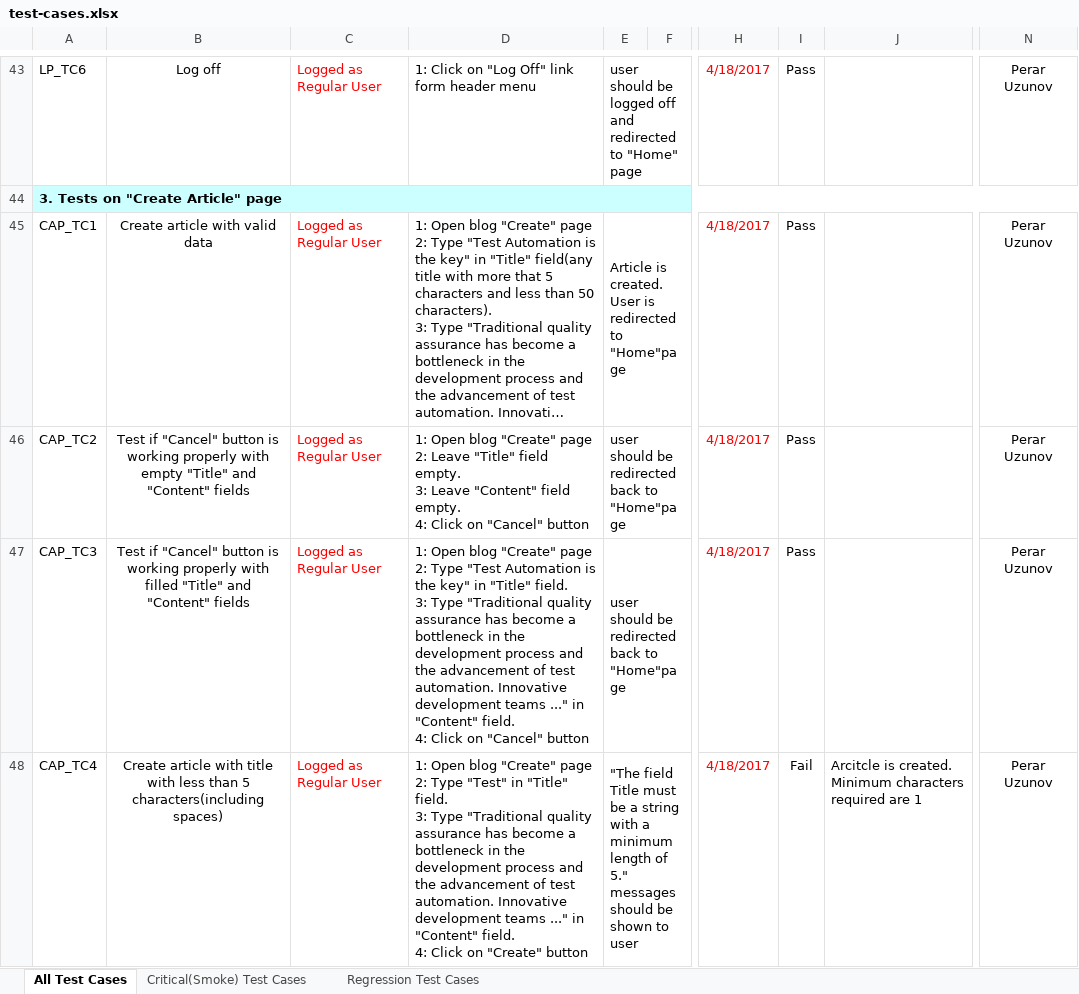
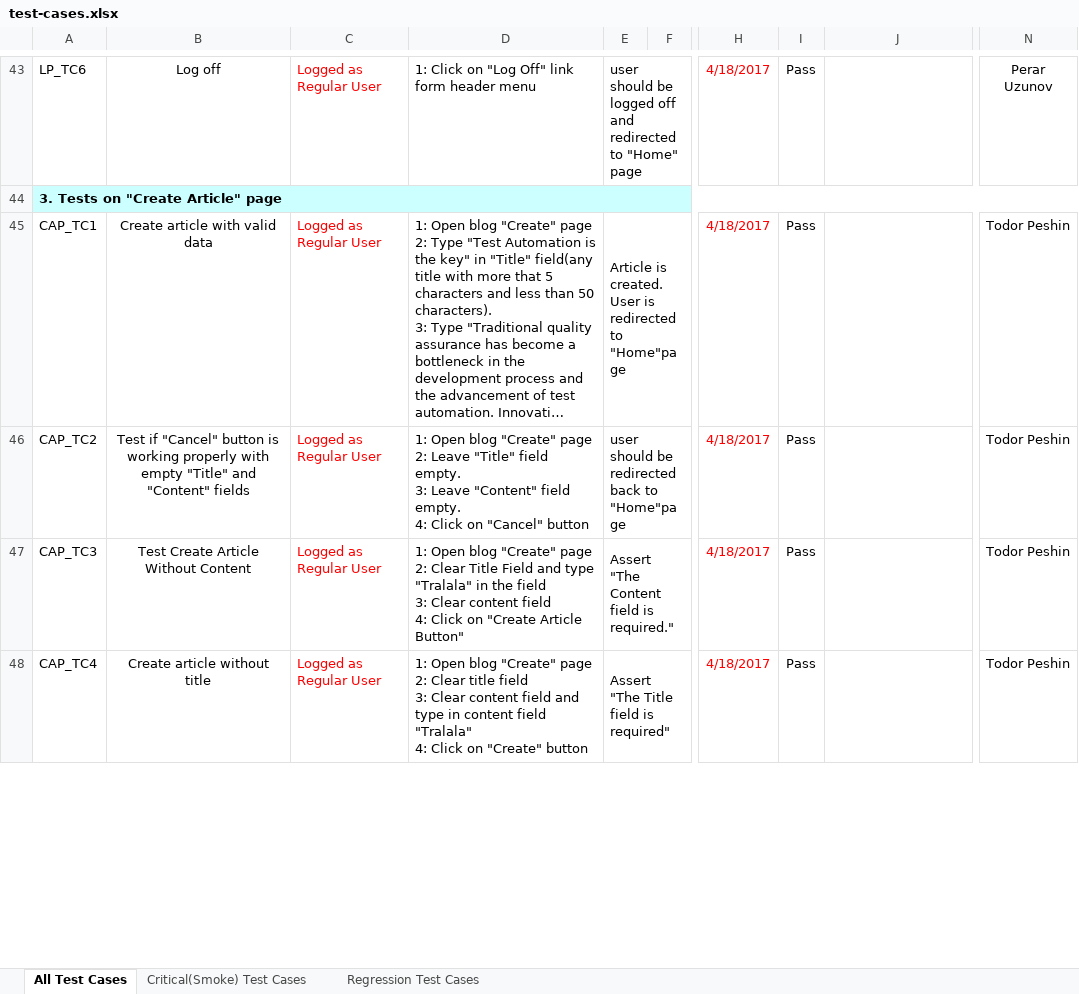
Before and after one commit to Iliev88/QA-Automation-Team-Project, an Excel workbook: test-cases.xlsx, sheet All Test Cases, drawn as a sheet; only a part is shown, gaps mark what is left out; long unchanged cells end in …; values as stored, in another font and other column widths than the file's, no borders; conditional formats not drawn; ↵ is a line break in a cell; the diff covers the shown part only; the diff names each change by its address in the sheet, - before the commit and + after, or states it on an @@ line.

Commit message:
Exel TS description updated
TEst described

```diff
--- a/test-cases.xlsx (sheet All Test Cases)
+++ b/test-cases.xlsx (sheet All Test Cases)
-N45:N48: Perar Uzunov
+N45:N48: Todor Peshin
-B47: Test if "Cancel" button is working properly with filled "Title" and "Content" fields
+B47: Test Create Article Without Content
-D47: …page ↵ 2: Type "Test Automation is the key" in "Title" field. ↵ 3: Type "Traditional quality assurance has become a bottleneck in the development process and the advancement of test automation. Innovative development teams ..." in "Content" field. ↵ 4: Click on "Cancel" button
+D47: …page ↵ 2: Clear Title Field and type "Tralala" in the field ↵ 3: Clear content field ↵ 4: Click on "Create Article Button"
-E47: user should be redirected back to "Home"page
+E47: Assert "The Content field is required."
-B48: Create article with title with less than 5 characters(including spaces)
+B48: Create article without title
-D48: …page ↵ 2: Type "Test" in "Title" field. ↵ 3: Type "Traditional quality assurance has become a bottleneck in the development process and the advancement of test automation. Innovative development teams ..." in "Content" field. ↵ 4: Click…
+D48: …page ↵ 2: Clear title field ↵ 3: Clear content field and type in content field "Tralala" ↵ 4: Click…
-E48: "The field Title must be a string with a minimum length of 5." messages should be shown to user
+E48: Assert "The Title field is required"
-I48: Fail
+I48: Pass
-J48: Arcitcle is created. Minimum characters required are 1
+J48: (empty)
```
Also changed, not shown: 19 edited cells elsewhere in this sheet, 2 other files.
